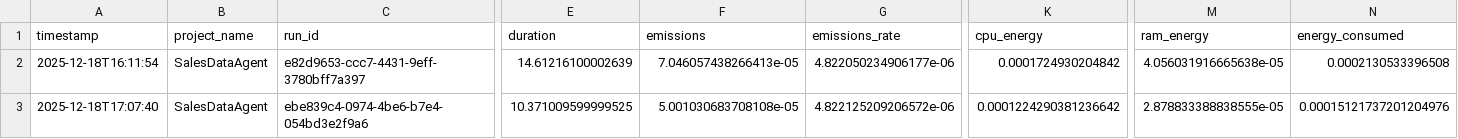
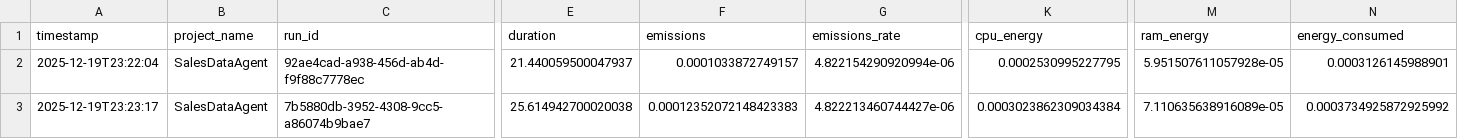
Before and after one commit to Palpal16/DataAgent, a CSV file: codecarbon/emissions.csv, drawn as a sheet; only a part is shown, gaps mark what is left out; the diff names each change by its address in the sheet, - before the commit and + after, or states it on an @@ line.

```diff
--- a/codecarbon/emissions.csv
+++ b/codecarbon/emissions.csv
-A2 (timestamp): 2025-12-18T16:11:54
+A2 (timestamp): 2025-12-19T23:22:04
-C2 (run_id): e82d9653-ccc7-4431-9eff-3780bff7a397
+C2 (run_id): 92ae4cad-a938-456d-ab4d-f9f88c7778ec
-E2 (duration): 14.61216100002639
+E2 (duration): 21.440059500047937
-F2 (emissions): 7.046057438266413e-05
+F2 (emissions): 0.0001033872749157
-G2 (emissions_rate): 4.822050234906177e-06
+G2 (emissions_rate): 4.822154290920994e-06
-K2 (cpu_energy): 0.0001724930204842
+K2 (cpu_energy): 0.0002530995227795
-M2 (ram_energy): 4.056031916665638e-05
+M2 (ram_energy): 5.951507611057928e-05
-N2 (energy_consumed): 0.0002130533396508
+N2 (energy_consumed): 0.0003126145988901
-A3 (timestamp): 2025-12-18T17:07:40
+A3 (timestamp): 2025-12-19T23:23:17
-C3 (run_id): ebe839c4-0974-4be6-b7e4-054bd3e2f9a6
+C3 (run_id): 7b5880db-3952-4308-9cc5-a86074b9bae7
-E3 (duration): 10.371009599999525
+E3 (duration): 25.614942700020038
-F3 (emissions): 5.001030683708108e-05
+F3 (emissions): 0.00012352072148423383
-G3 (emissions_rate): 4.822125209206572e-06
+G3 (emissions_rate): 4.822213460744427e-06
-K3 (cpu_energy): 0.0001224290381236642
+K3 (cpu_energy): 0.0003023862309034384
-M3 (ram_energy): 2.878833388838555e-05
+M3 (ram_energy): 7.110635638916089e-05
-N3 (energy_consumed): 0.00015121737201204976
+N3 (energy_consumed): 0.0003734925872925992
```
Also changed, not shown: 18 other files.
